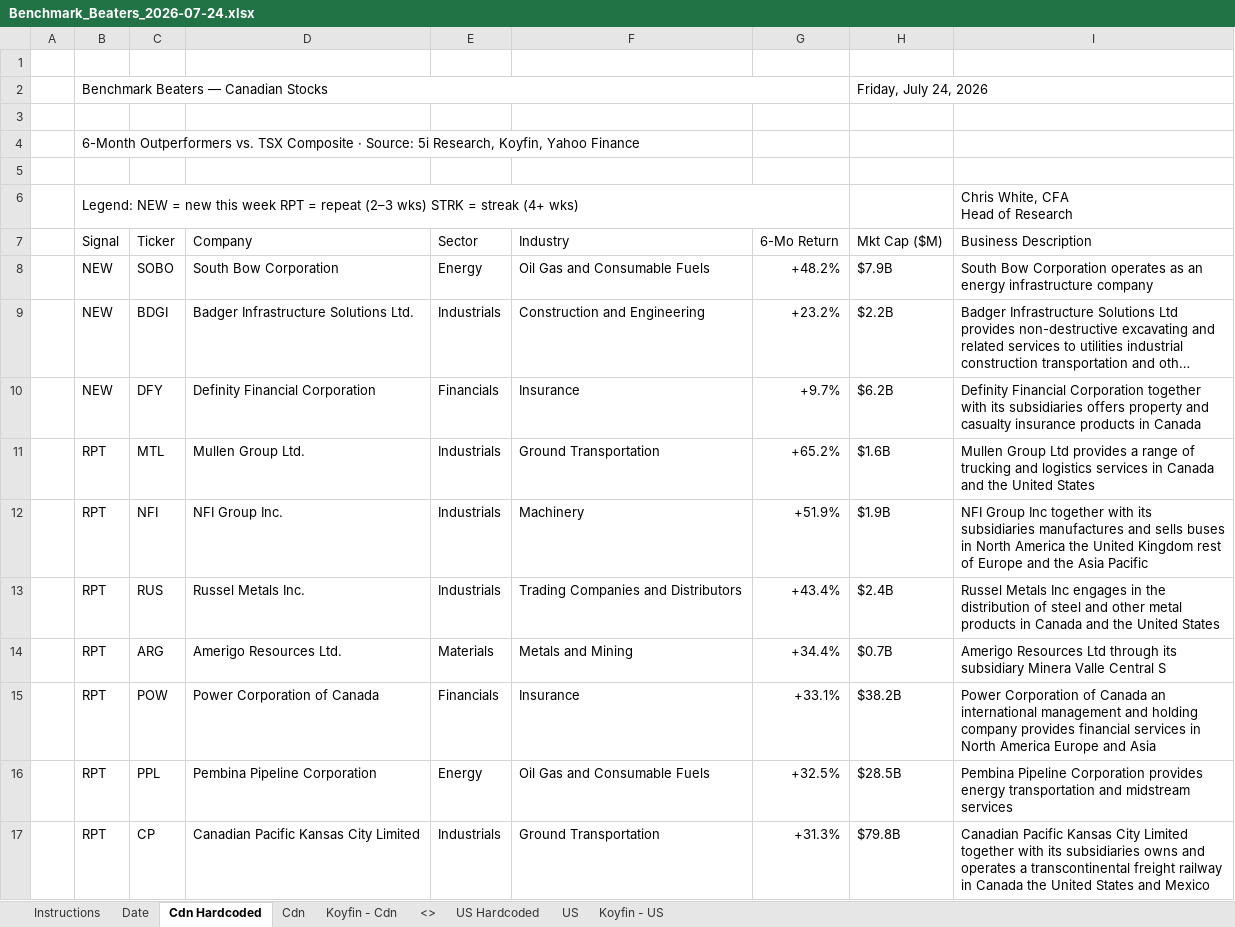
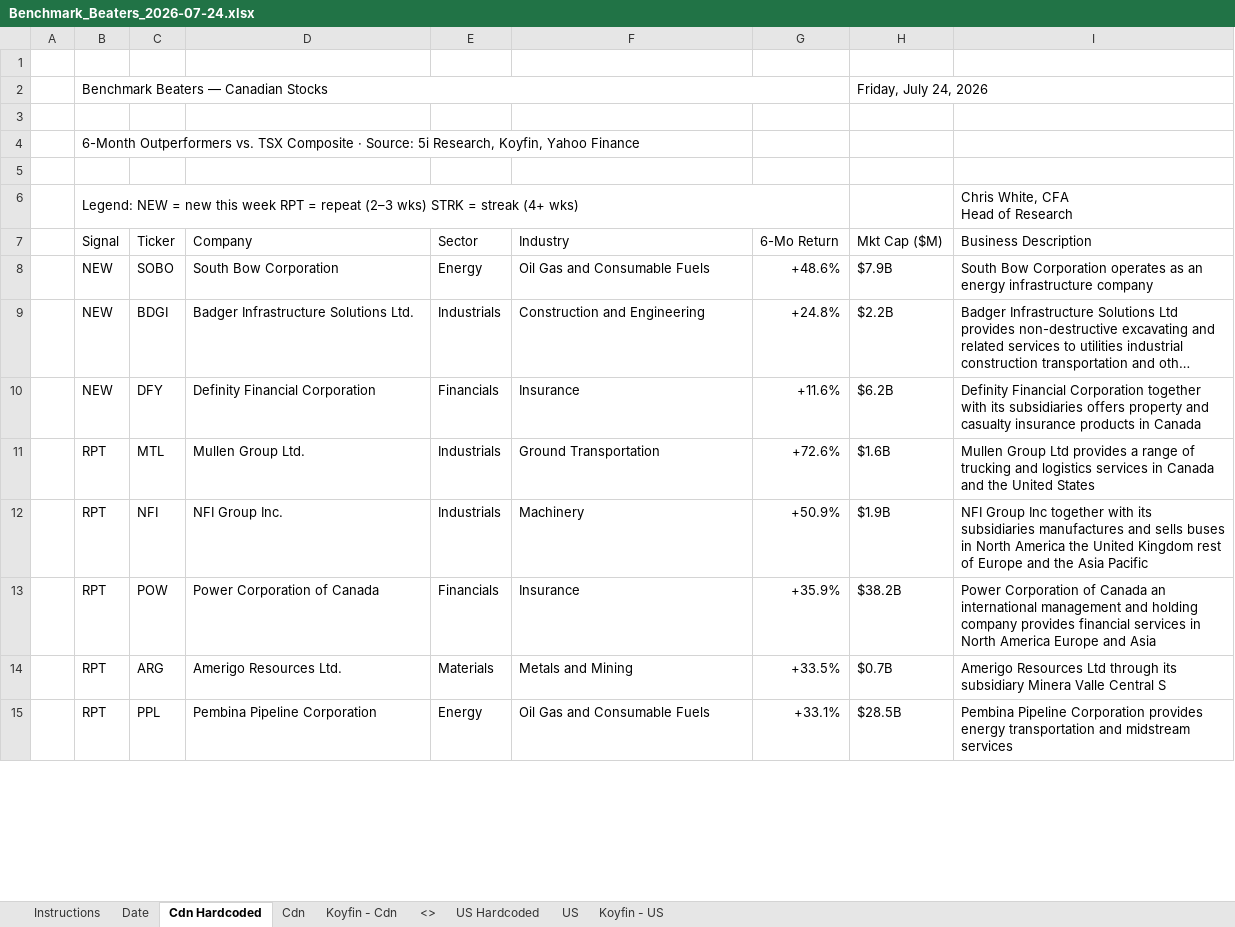
Before and after one commit to 5iResearch/data-scripts, an Excel workbook: outputs/benchmark-beaters/Benchmark_Beaters_2026-07-24.xlsx, sheet Cdn Hardcoded, drawn as a sheet; only a part is shown; long unchanged cells end in …; values as stored, in another font and other column widths than the file's, no cell formats; charts and pictures and conditional formats not drawn; removed rows and columns are numbered as before the commit, all else as after; the diff covers the shown part only; the diff names each change by its address in the sheet, - before the commit and + after, or states it on an @@ line.

```diff
--- a/outputs/benchmark-beaters/Benchmark_Beaters_2026-07-24.xlsx (sheet Cdn Hardcoded)
+++ b/outputs/benchmark-beaters/Benchmark_Beaters_2026-07-24.xlsx (sheet Cdn Hardcoded)
-G8 (6-Mo Return): +48.2%
+G8 (6-Mo Return): +48.6%
-G9 (6-Mo Return): +23.2%
+G9 (6-Mo Return): +24.8%
-G10 (6-Mo Return): +9.7%
+G10 (6-Mo Return): +11.6%
-G11 (6-Mo Return): +65.2%
+G11 (6-Mo Return): +72.6%
-G12 (6-Mo Return): +51.9%
+G12 (6-Mo Return): +50.9%
-row 13:  | RPT | RUS | Russel Metals Inc. | Industrials | Trading Companies and Distributors | +43.4% | $2.4B | Russel Metals Inc engages in the distribution of steel and other metal products in Canada and the United States
-row 14:  | RPT | ARG | Amerigo Resources Ltd. | Materials | Metals and Mining | +34.4% | $0.7B | Amerigo Resources Ltd through its subsidiary Minera Valle Central S
-G13 (6-Mo Return): +33.1%
+G13 (6-Mo Return): +35.9%
+row 14:  | RPT | ARG | Amerigo Resources Ltd. | Materials | Metals and Mining | +33.5% | $0.7B | Amerigo Resources Ltd through its subsidiary Minera Valle Central S
-G15 (6-Mo Return): +32.5%
+G15 (6-Mo Return): +33.1%
-row 17:  | RPT | CP | Canadian Pacific Kansas City Limited | Industrials | Ground Transportation | +31.3% | $79.8B | Canadian Pacific Kansas City Limited together with its subsidiaries owns and operates a transcontinental freight railway in Canada the United States and Mexico
```
Also changed, not shown: 1 added row, 4 removed rows and 6 edited cells elsewhere in this sheet, sheet US Hardcoded, cell formats, charts or pictures, 3 other files.
